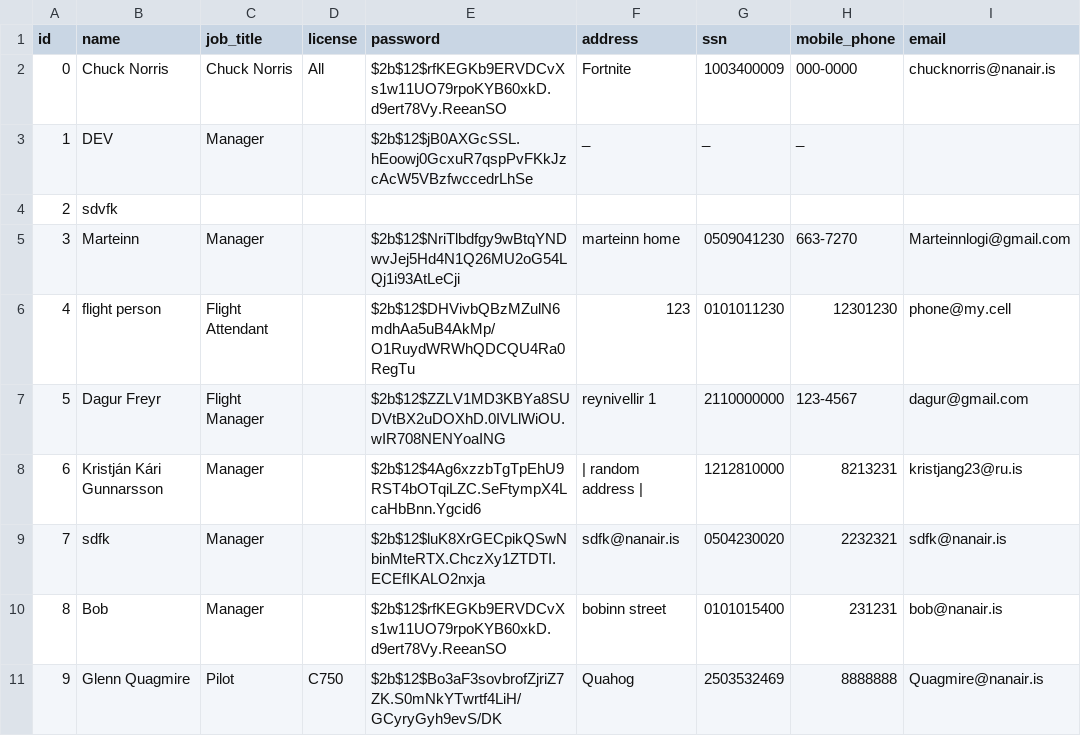
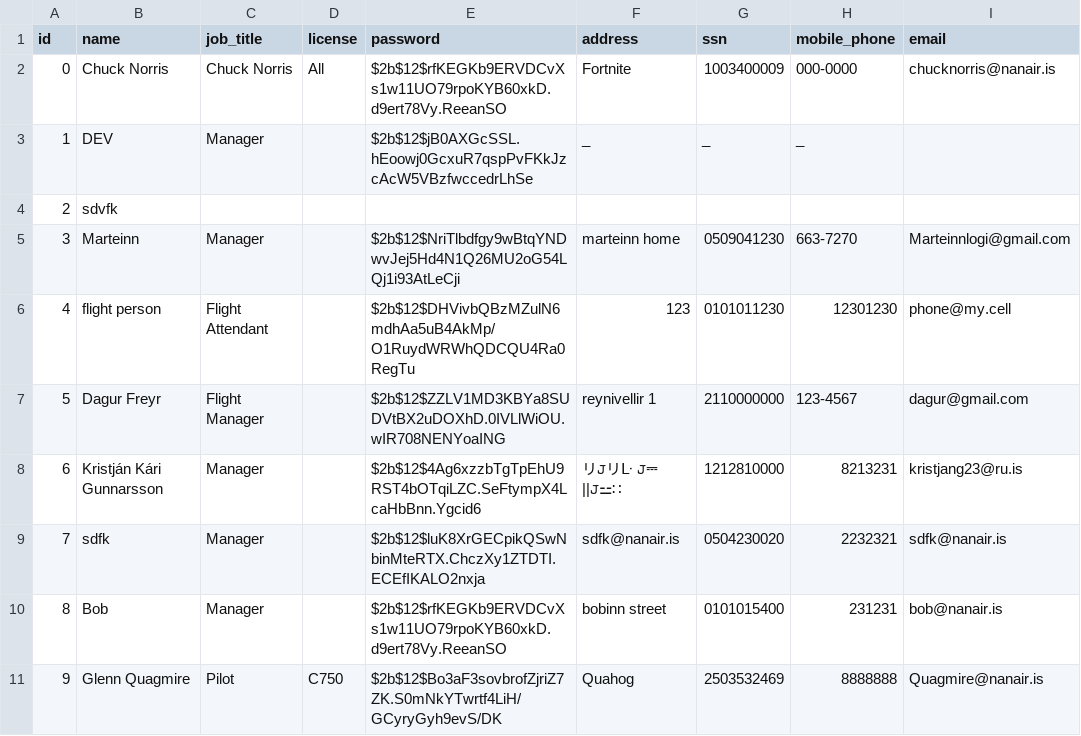
Before and after one commit to Dagurf21/T-113-VLN1, a CSV file: files/employees.csv, drawn as a sheet; only a part is shown; the diff names each change by its address in the sheet, - before the commit and + after, or states it on an @@ line.

Commit message:
change csv

```diff
--- a/files/employees.csv
+++ b/files/employees.csv
-F8 (address): | random address |
+F8 (address): リ𝙹リᒷ 𝙹⎓ ||𝙹⚍∷
```
